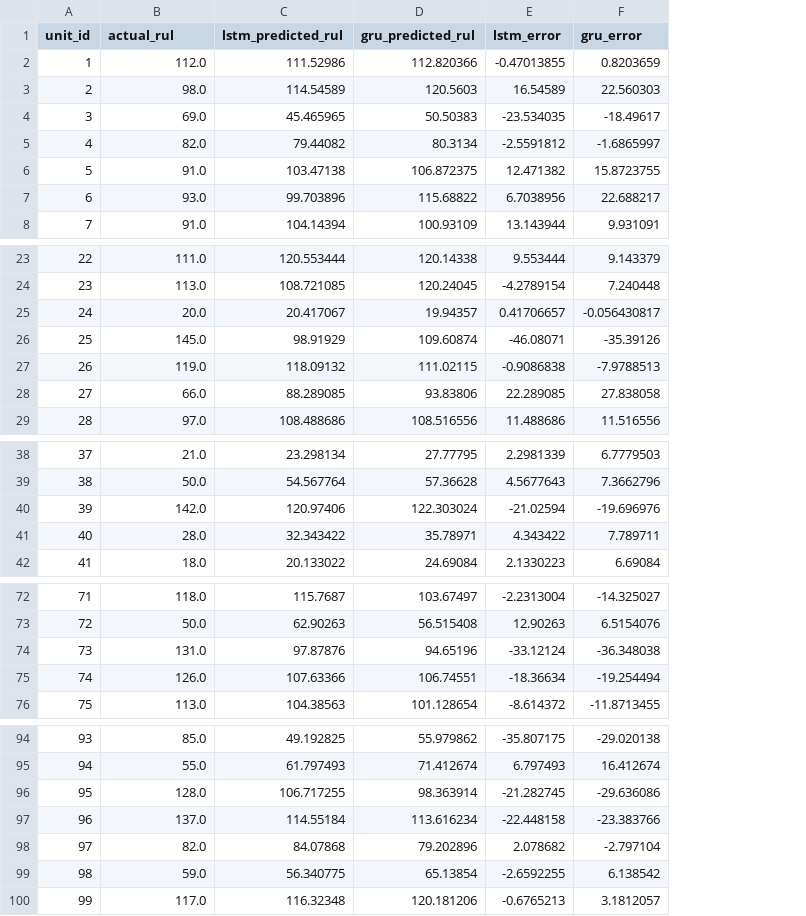
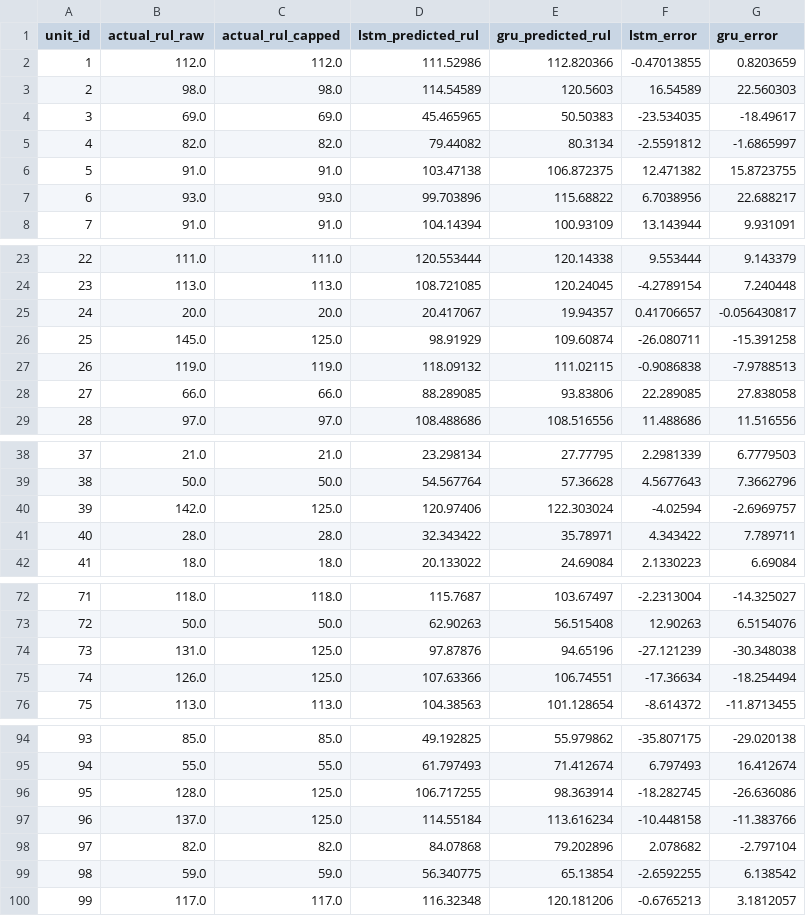
Before and after one commit to sudhakaran-srinivasan/intelligent-predictive-maintenance, a CSV file: data/predictions/official_lstm_gru_test_predictions.csv, drawn as a sheet; only a part is shown, gaps mark what is left out; addresses are those after the commit; the diff covers the shown part only; the diff names each change by its address in the sheet, - before the commit and + after, or states it on an @@ line.

```diff
--- a/data/predictions/official_lstm_gru_test_predictions.csv
+++ b/data/predictions/official_lstm_gru_test_predictions.csv
+column C (actual_rul_capped), rows 2-8: 112.0 | 98.0 | 69.0 | 82.0 | 91.0 | 93.0 | 91.0; rows 23-29: 111.0 | 113.0 | 20.0 | 125.0 | 119.0 | 66.0 | 97.0; rows 38-42: 21.0 | 50.0 | 125.0 | 28.0 | 18.0; rows 72-76: 118.0 | 50.0 | 125.0 | 125.0 | 113.0; rows 94-100: 85.0 | 55.0 | 125.0 | 125.0 | 82.0 | 59.0 | 117.0
-B1: actual_rul
+B1: actual_rul_raw
-F26 (lstm_error): -46.08071
+F26 (lstm_error): -26.080711
-G26 (gru_error): -35.39126
+G26 (gru_error): -15.391258
-F40 (lstm_error): -21.02594
+F40 (lstm_error): -4.02594
-G40 (gru_error): -19.696976
+G40 (gru_error): -2.6969757
-F74 (lstm_error): -33.12124
+F74 (lstm_error): -27.121239
-G74 (gru_error): -36.348038
+G74 (gru_error): -30.348038
-F75 (lstm_error): -18.36634
+F75 (lstm_error): -17.36634
-G75 (gru_error): -19.254494
+G75 (gru_error): -18.254494
-F96 (lstm_error): -21.282745
+F96 (lstm_error): -18.282745
-G96 (gru_error): -29.636086
+G96 (gru_error): -26.636086
-F97 (lstm_error): -22.448158
+F97 (lstm_error): -10.448158
-G97 (gru_error): -23.383766
+G97 (gru_error): -11.383766
```
Also changed, not shown: 10 edited cells elsewhere in this file, outputs/reports/maintenance_capacity_analysis.csv, outputs/reports/maintenance_queue.csv, 23 other files.
